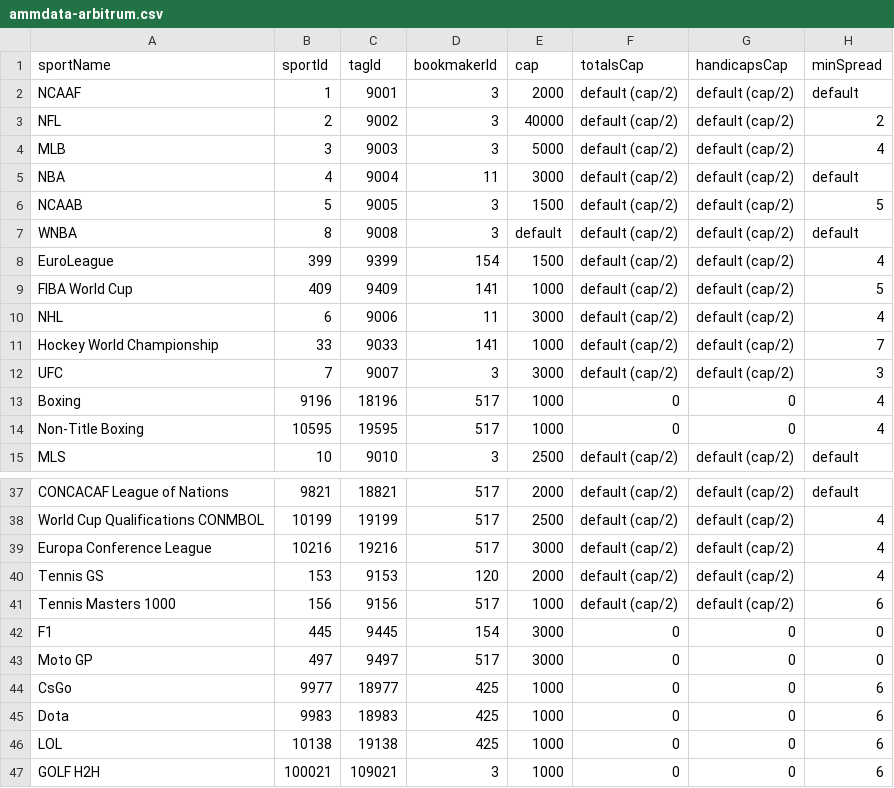
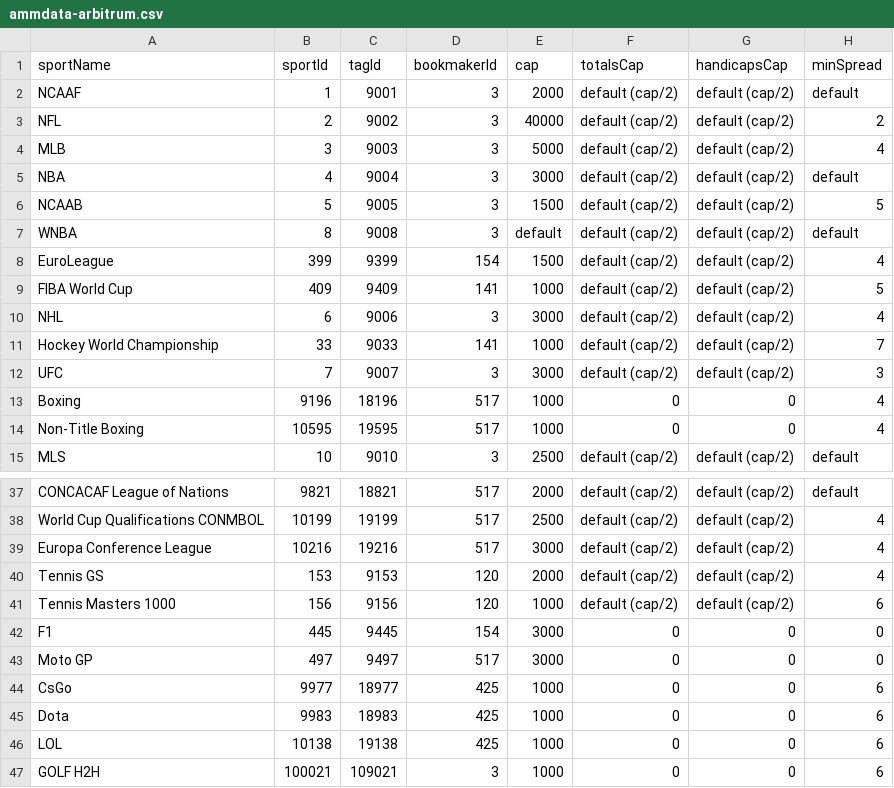
Before and after one commit to thales-markets/overtime-amm-data, a CSV file: ammdata-arbitrum.csv, drawn as a sheet; only a part is shown, gaps mark what is left out; the diff names each change by its address in the sheet, - before the commit and + after, or states it on an @@ line.

Commit message:
Update ammdata-arbitrum.csv

```diff
--- a/ammdata-arbitrum.csv
+++ b/ammdata-arbitrum.csv
-D5 (bookmakerId): 11
+D5 (bookmakerId): 3
-D10 (bookmakerId): 11
+D10 (bookmakerId): 3
-D41 (bookmakerId): 517
+D41 (bookmakerId): 120
```
